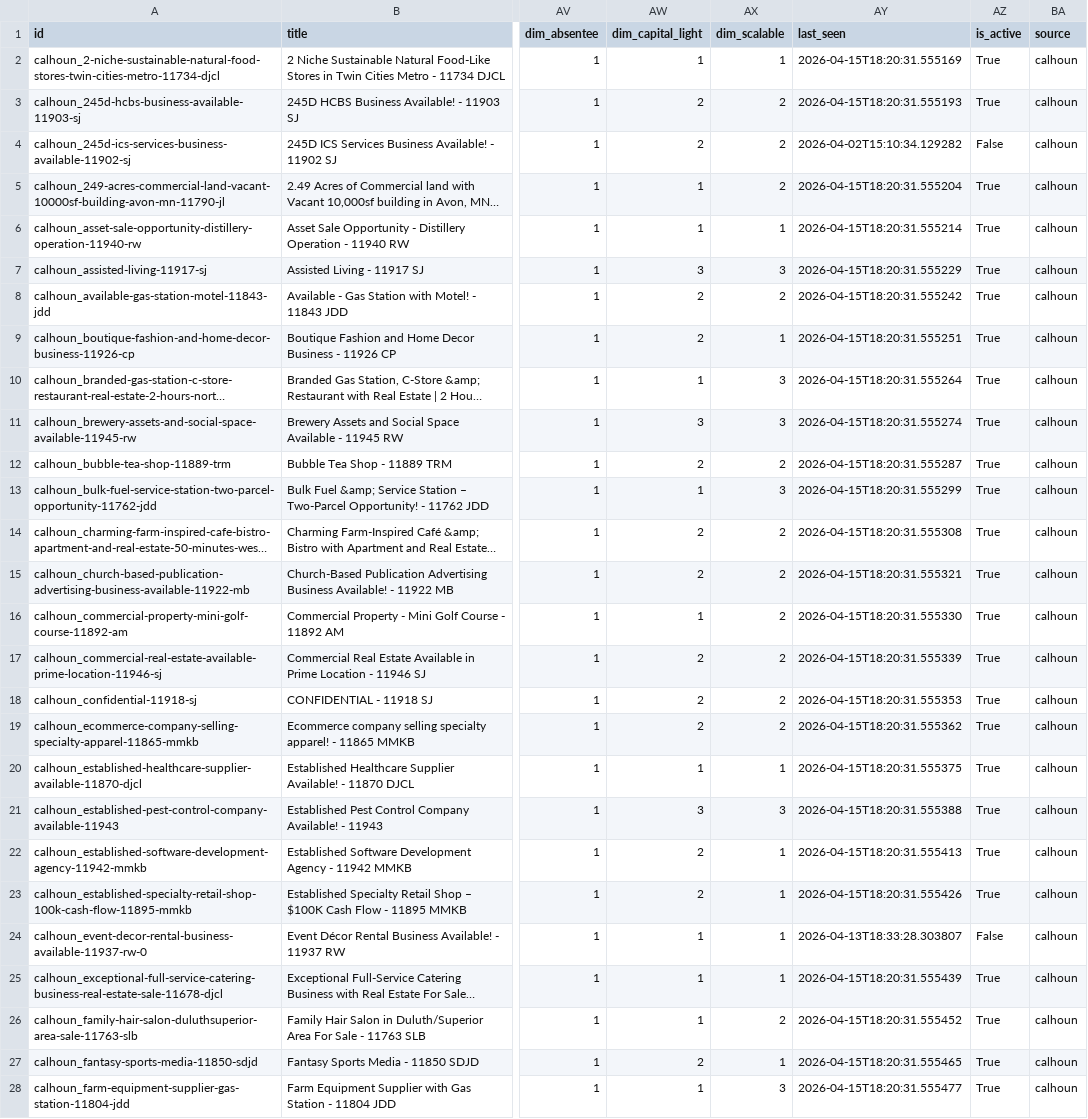
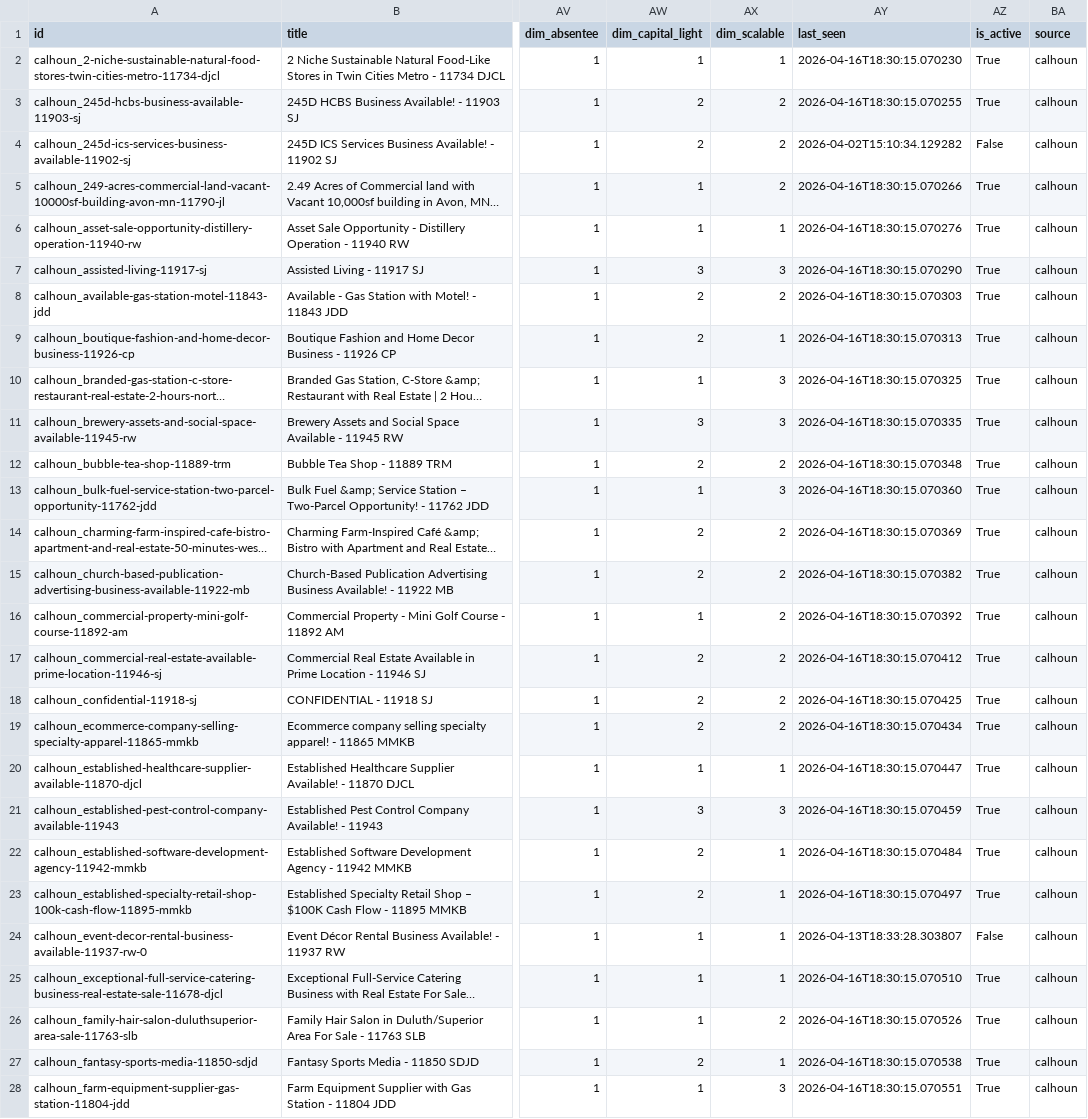
Before and after one commit to colinhirdman/sunbelt-scout, a CSV file: output/calhoun.csv, drawn as a sheet; only a part is shown, gaps mark what is left out; long unchanged cells end in …; the diff covers the shown part only; the diff names each change by its address in the sheet, - before the commit and + after, or states it on an @@ line.

```diff
--- a/output/calhoun.csv
+++ b/output/calhoun.csv
-AY2 (last_seen): 2026-04-15T18:20:31.555169
+AY2 (last_seen): 2026-04-16T18:30:15.070230
-AY3 (last_seen): 2026-04-15T18:20:31.555193
+AY3 (last_seen): 2026-04-16T18:30:15.070255
-AY5 (last_seen): 2026-04-15T18:20:31.555204
+AY5 (last_seen): 2026-04-16T18:30:15.070266
-AY6 (last_seen): 2026-04-15T18:20:31.555214
+AY6 (last_seen): 2026-04-16T18:30:15.070276
-AY7 (last_seen): 2026-04-15T18:20:31.555229
+AY7 (last_seen): 2026-04-16T18:30:15.070290
-AY8 (last_seen): 2026-04-15T18:20:31.555242
+AY8 (last_seen): 2026-04-16T18:30:15.070303
-AY9 (last_seen): 2026-04-15T18:20:31.555251
+AY9 (last_seen): 2026-04-16T18:30:15.070313
-AY10 (last_seen): 2026-04-15T18:20:31.555264
+AY10 (last_seen): 2026-04-16T18:30:15.070325
-AY11 (last_seen): 2026-04-15T18:20:31.555274
+AY11 (last_seen): 2026-04-16T18:30:15.070335
-AY12 (last_seen): 2026-04-15T18:20:31.555287
+AY12 (last_seen): 2026-04-16T18:30:15.070348
-AY13 (last_seen): 2026-04-15T18:20:31.555299
+AY13 (last_seen): 2026-04-16T18:30:15.070360
-AY14 (last_seen): 2026-04-15T18:20:31.555308
+AY14 (last_seen): 2026-04-16T18:30:15.070369
-AY15 (last_seen): 2026-04-15T18:20:31.555321
+AY15 (last_seen): 2026-04-16T18:30:15.070382
-AY16 (last_seen): 2026-04-15T18:20:31.555330
+AY16 (last_seen): 2026-04-16T18:30:15.070392
-AY17 (last_seen): 2026-04-15T18:20:31.555339
+AY17 (last_seen): 2026-04-16T18:30:15.070412
-AY18 (last_seen): 2026-04-15T18:20:31.555353
+AY18 (last_seen): 2026-04-16T18:30:15.070425
-AY19 (last_seen): 2026-04-15T18:20:31.555362
+AY19 (last_seen): 2026-04-16T18:30:15.070434
-AY20 (last_seen): 2026-04-15T18:20:31.555375
+AY20 (last_seen): 2026-04-16T18:30:15.070447
-AY21 (last_seen): 2026-04-15T18:20:31.555388
+AY21 (last_seen): 2026-04-16T18:30:15.070459
-AY22 (last_seen): 2026-04-15T18:20:31.555413
+AY22 (last_seen): 2026-04-16T18:30:15.070484
-AY23 (last_seen): 2026-04-15T18:20:31.555426
+AY23 (last_seen): 2026-04-16T18:30:15.070497
-AY25 (last_seen): 2026-04-15T18:20:31.555439
+AY25 (last_seen): 2026-04-16T18:30:15.070510
-AY26 (last_seen): 2026-04-15T18:20:31.555452
+AY26 (last_seen): 2026-04-16T18:30:15.070526
-AY27 (last_seen): 2026-04-15T18:20:31.555465
+AY27 (last_seen): 2026-04-16T18:30:15.070538
-AY28 (last_seen): 2026-04-15T18:20:31.555477
+AY28 (last_seen): 2026-04-16T18:30:15.070551
```
Also changed, not shown: 57 edited cells elsewhere in this file.
